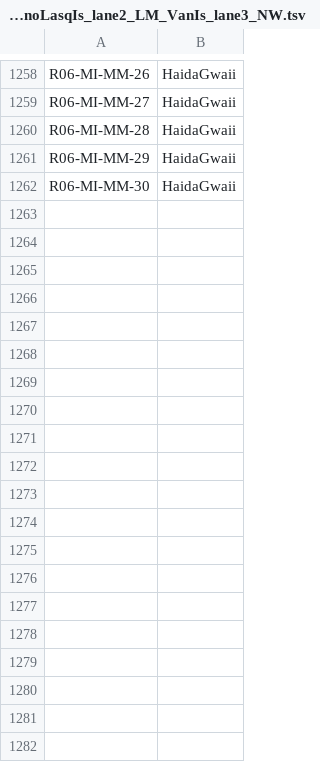
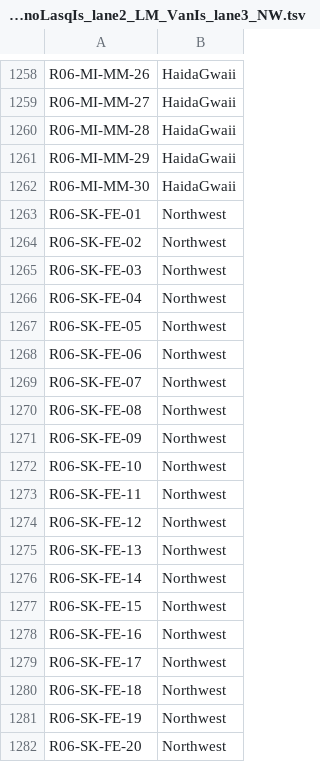
Before and after one commit to RoseannaGG/Toad_Genetics_Pipeline, a TSV file: Lane_1_2_3_feb2023/Pop_map_HGthesis_lane1_allexceptexperiemnt_andnoLasqIs_lane2_LM_VanIs_lane3_NW.tsv, drawn as a sheet; only a part is shown, gaps mark what is left out; the diff covers the shown part only; the diff names each change by its address in the sheet, - before the commit and + after, or states it on an @@ line.

```diff
--- a/Lane_1_2_3_feb2023/Pop_map_HGthesis_lane1_allexceptexperiemnt_andnoLasqIs_lane2_LM_VanIs_lane3_NW.tsv
+++ b/Lane_1_2_3_feb2023/Pop_map_HGthesis_lane1_allexceptexperiemnt_andnoLasqIs_lane2_LM_VanIs_lane3_NW.tsv
+row 1263: R06-SK-FE-01 | Northwest
+row 1264: R06-SK-FE-02 | Northwest
+row 1265: R06-SK-FE-03 | Northwest
+row 1266: R06-SK-FE-04 | Northwest
+row 1267: R06-SK-FE-05 | Northwest
+row 1268: R06-SK-FE-06 | Northwest
+row 1269: R06-SK-FE-07 | Northwest
+row 1270: R06-SK-FE-08 | Northwest
+row 1271: R06-SK-FE-09 | Northwest
+row 1272: R06-SK-FE-10 | Northwest
+row 1273: R06-SK-FE-11 | Northwest
+row 1274: R06-SK-FE-12 | Northwest
+row 1275: R06-SK-FE-13 | Northwest
+row 1276: R06-SK-FE-14 | Northwest
+row 1277: R06-SK-FE-15 | Northwest
+row 1278: R06-SK-FE-16 | Northwest
+row 1279: R06-SK-FE-17 | Northwest
+row 1280: R06-SK-FE-18 | Northwest
+row 1281: R06-SK-FE-19 | Northwest
+row 1282: R06-SK-FE-20 | Northwest
```
Also changed, not shown: 58 added rows elsewhere in this file, Lane_1_2_3_feb2023/Pop_map_HGthesis_lane1_allexcptexperimnt_lane2_LM_VanIs_lane3_NW.tsv, 5 other files.
